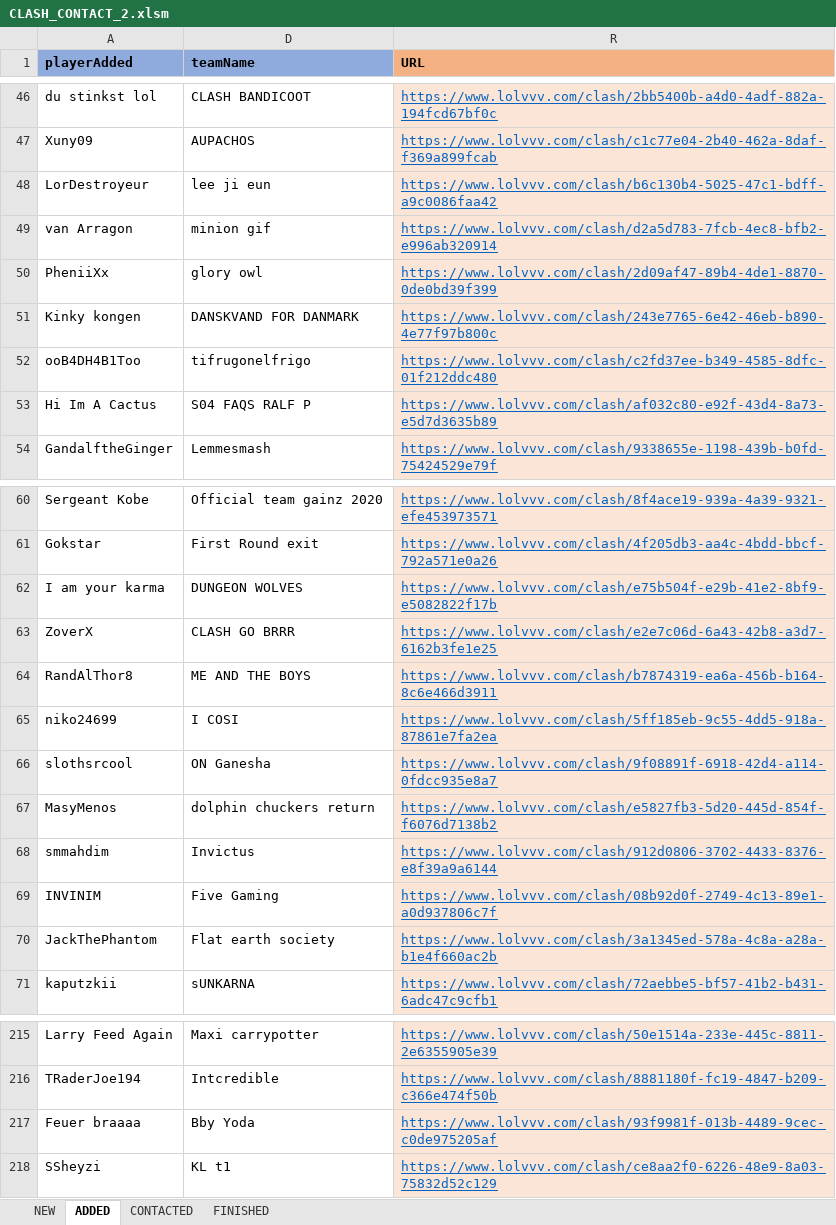
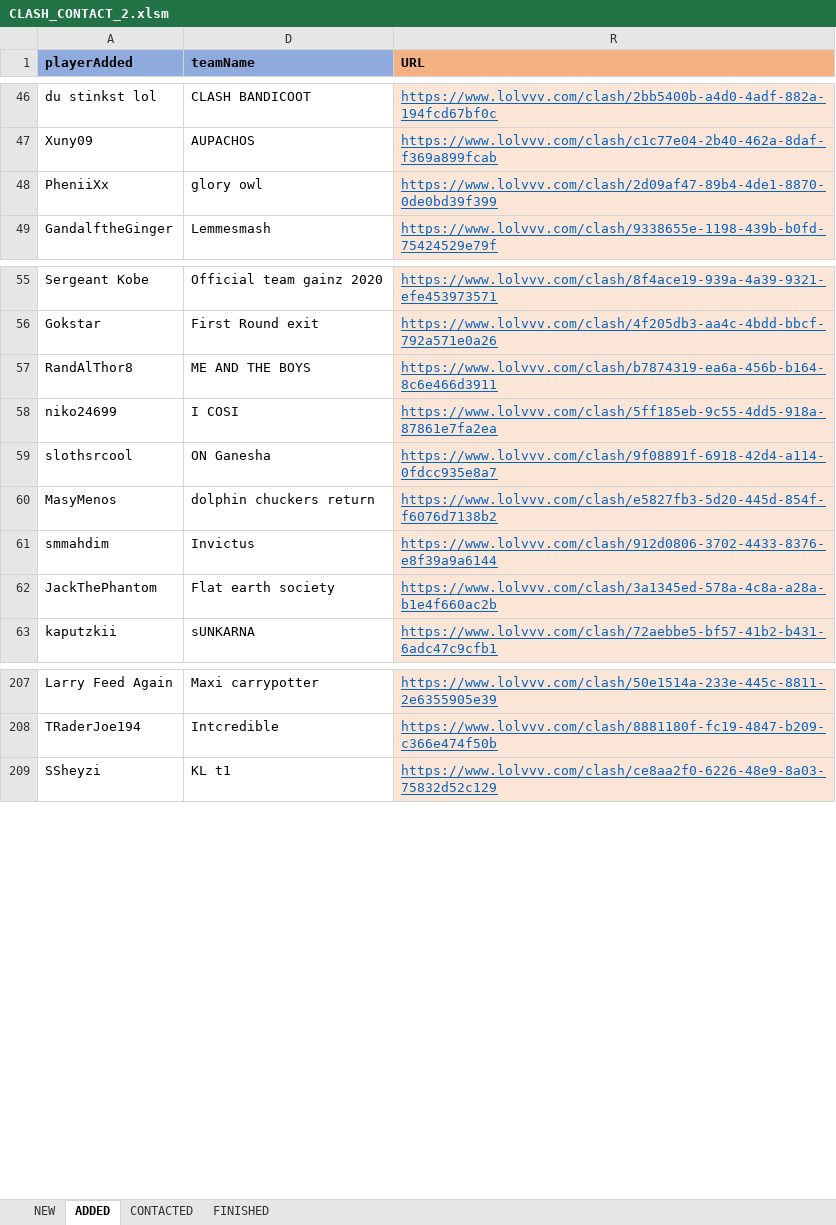
Before and after one commit to hk86/lolvvv-assets, an Excel workbook: private/CLASH_CONTACT_2.xlsm, sheet ADDED, drawn as a sheet; only a part is shown, gaps mark what is left out; values as stored, in another font and other column widths than the file's, no borders; conditional formats not drawn; the diff names each change by its address in the sheet, - before the commit and + after, or states it on an @@ line.

```diff
--- a/private/CLASH_CONTACT_2.xlsm (sheet ADDED)
+++ b/private/CLASH_CONTACT_2.xlsm (sheet ADDED)
-row 48: LorDestroyeur | lee ji eun | https://www.lolvvv.com/clash/b6c130b4-5025-47c1-bdff-a9c0086faa42
-row 49: van Arragon | minion gif | https://www.lolvvv.com/clash/d2a5d783-7fcb-4ec8-bfb2-e996ab320914
-row 51: Kinky kongen | DANSKVAND FOR DANMARK | https://www.lolvvv.com/clash/243e7765-6e42-46eb-b890-4e77f97b800c
-row 52: ooB4DH4B1Too | tifrugonelfrigo | https://www.lolvvv.com/clash/c2fd37ee-b349-4585-8dfc-01f212ddc480
-row 53: Hi Im A Cactus | S04 FAQS RALF P | https://www.lolvvv.com/clash/af032c80-e92f-43d4-8a73-e5d7d3635b89
-row 62: I am your karma | DUNGEON WOLVES | https://www.lolvvv.com/clash/e75b504f-e29b-41e2-8bf9-e5082822f17b
-row 63: ZoverX | CLASH GO BRRR | https://www.lolvvv.com/clash/e2e7c06d-6a43-42b8-a3d7-6162b3fe1e25
-row 69: INVINIM | Five Gaming | https://www.lolvvv.com/clash/08b92d0f-2749-4c13-89e1-a0d937806c7f
-row 217: Feuer braaaa | Bby Yoda | https://www.lolvvv.com/clash/93f9981f-013b-4489-9cec-c0de975205af
```
Also changed, not shown: sheet CONTACTED, hidden cells, private/CLASH_CONTACT_3.xlsm, 2 other files.
